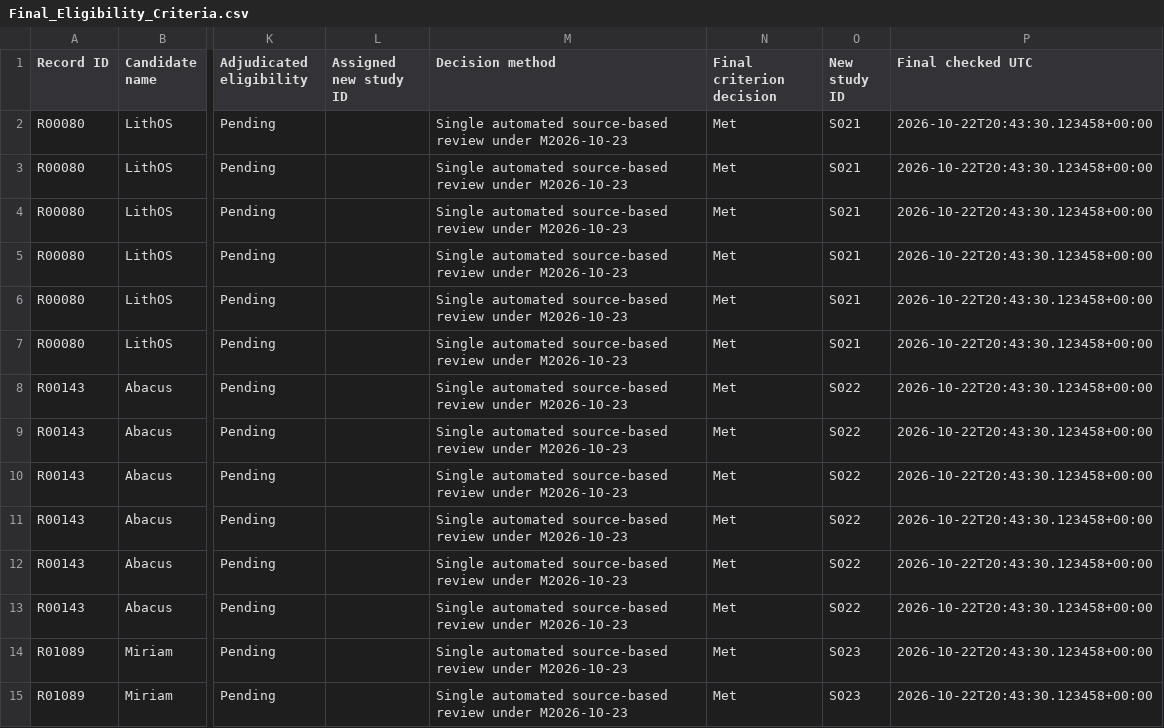
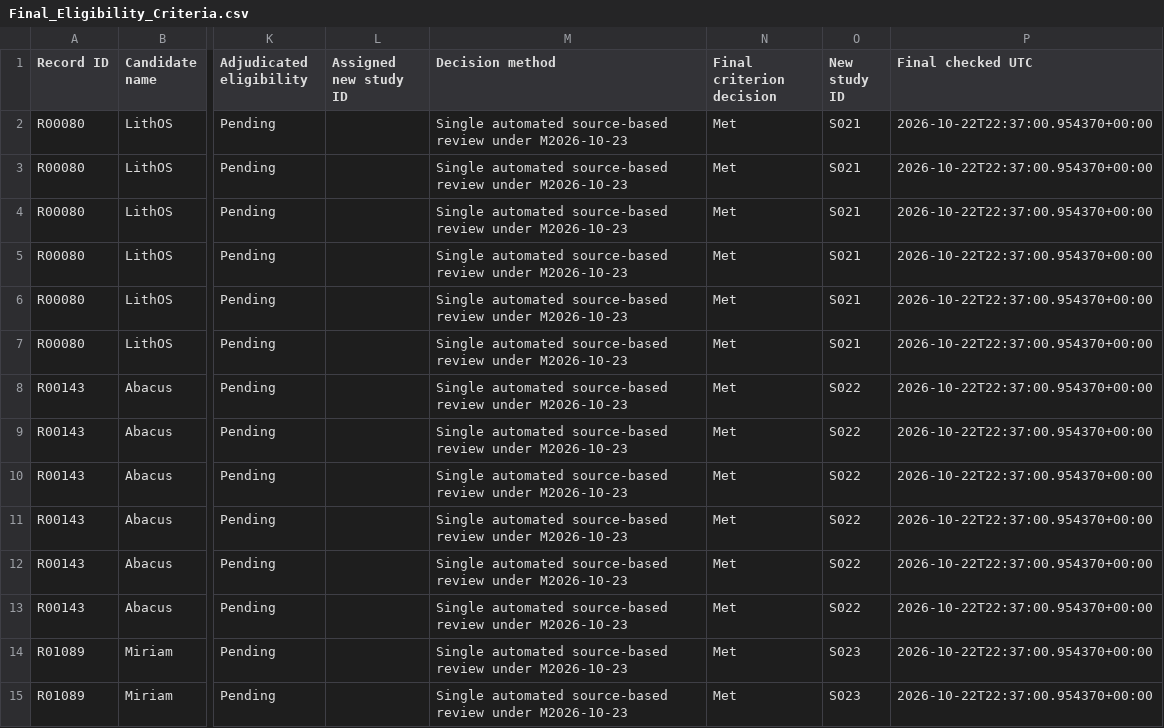
Before and after one commit to Raazia-Imran/os_CEPPPPPP, a CSV file: task3/screening559/Final_Eligibility_Criteria.csv, drawn as a sheet; only a part is shown, gaps mark what is left out; the diff covers the shown part only; the diff names each change by its address in the sheet, - before the commit and + after, or states it on an @@ line.

```diff
--- a/task3/screening559/Final_Eligibility_Criteria.csv
+++ b/task3/screening559/Final_Eligibility_Criteria.csv
-P2:P15 (Final checked UTC): 2026-10-22T20:43:30.123458+00:00
+P2:P15 (Final checked UTC): 2026-10-22T22:37:00.954370+00:00
```
Also changed, not shown: 6 added rows and 22 edited cells elsewhere in this file, task3/screening559/Candidate_Outcomes_Prepared.csv, task3/screening559/Candidate_QA_Prepared.csv, 51 other files.
